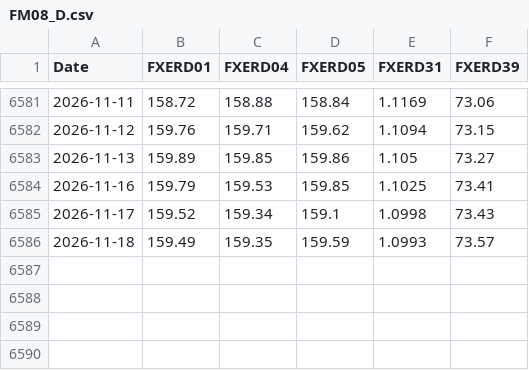
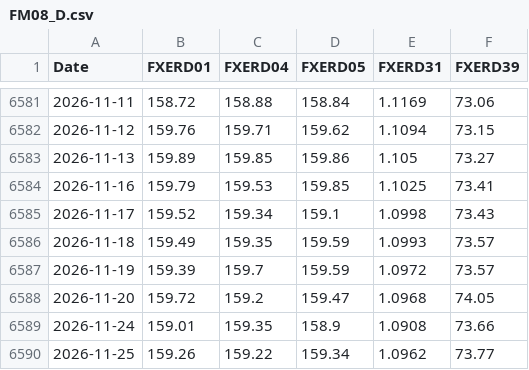
Before and after one commit to keroppa88/goj_boj, a CSV file: data/boj/FM08_D.csv, drawn as a sheet; only a part is shown, gaps mark what is left out.

```diff
--- a/data/boj/FM08_D.csv
+++ b/data/boj/FM08_D.csv
@@ -6586 +6586,5 @@ Date,FXERD01,FXERD04,FXERD05,FXERD31,FXERD39
 2026-11-18,159.49,159.35,159.59,1.0993,73.57
+2026-11-19,159.39,159.7,159.59,1.0972,73.57
+2026-11-20,159.72,159.2,159.47,1.0968,74.05
+2026-11-24,159.01,159.35,158.9,1.0908,73.66
+2026-11-25,159.26,159.22,159.34,1.0962,73.77
```
Also changed, not shown: data/boj/FM01_D.csv, data/boj/FM09_M.csv.
